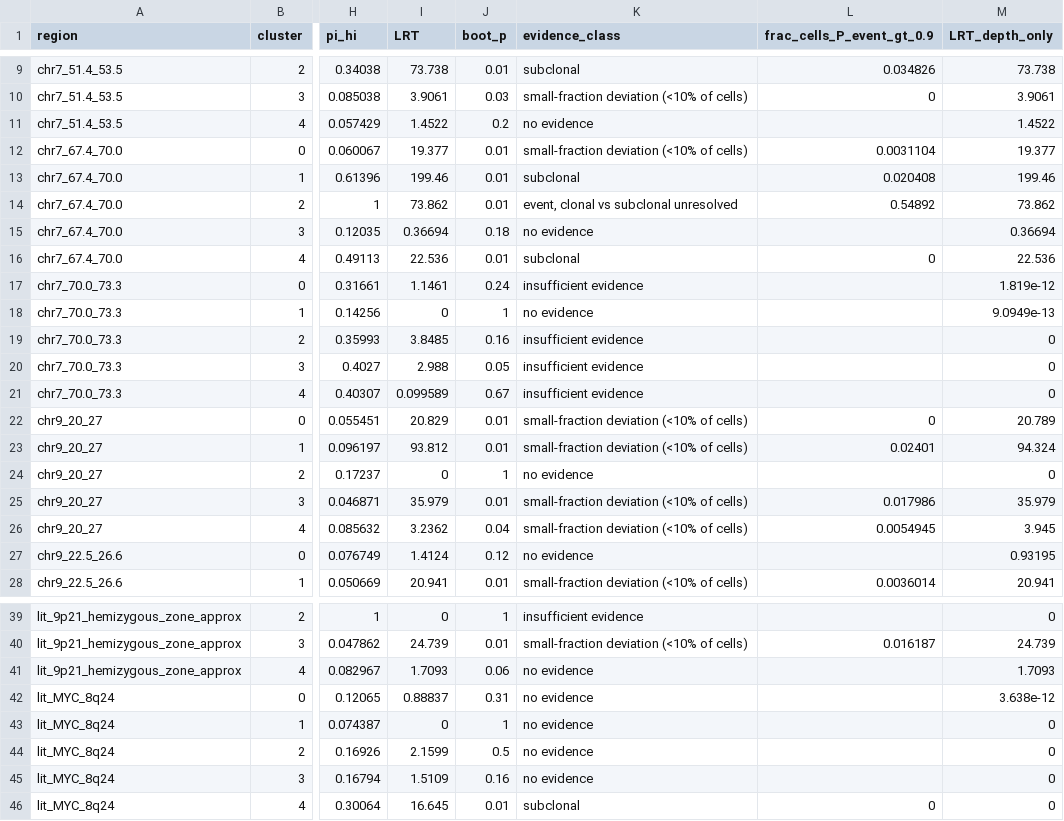
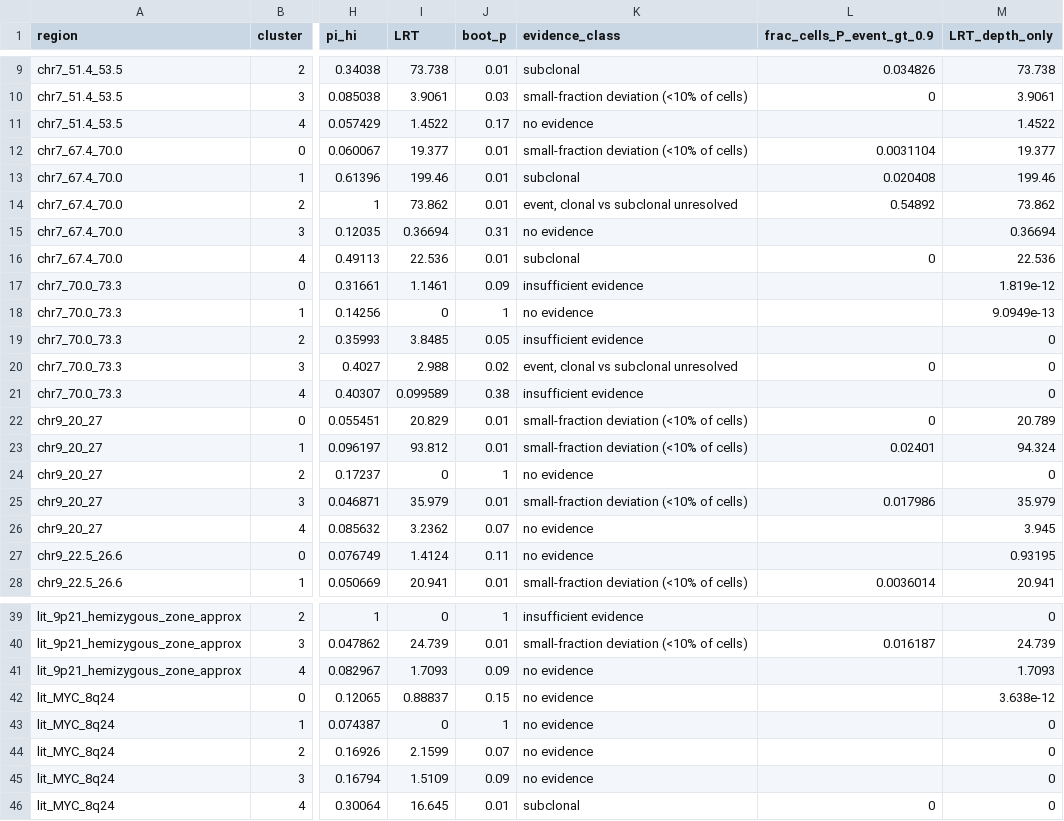
Before and after one commit to macelik/scientific-explorer, a TSV file: research/2026-11-04-cloud-method-review/experiments/18_cell_level_joint_states/cluster_mixtures.tsv, drawn as a sheet; only a part is shown, gaps mark what is left out; the diff covers the shown part only; the diff names each change by its address in the sheet, - before the commit and + after, or states it on an @@ line.

```diff
--- a/research/2026-11-04-cloud-method-review/experiments/18_cell_level_joint_states/cluster_mixtures.tsv
+++ b/research/2026-11-04-cloud-method-review/experiments/18_cell_level_joint_states/cluster_mixtures.tsv
-J11 (boot_p): 0.2
+J11 (boot_p): 0.17
-J15 (boot_p): 0.18
+J15 (boot_p): 0.31
-J17 (boot_p): 0.24
+J17 (boot_p): 0.09
-J19 (boot_p): 0.16
+J19 (boot_p): 0.05
-J20 (boot_p): 0.05
+J20 (boot_p): 0.02
-K20 (evidence_class): insufficient evidence
+K20 (evidence_class): event, clonal vs subclonal unresolved
-L20 (frac_cells_P_event_gt_0.9): (empty)
+L20 (frac_cells_P_event_gt_0.9): 0
-J21 (boot_p): 0.67
+J21 (boot_p): 0.38
-J26 (boot_p): 0.04
+J26 (boot_p): 0.07
-K26 (evidence_class): small-fraction deviation (<10% of cells)
+K26 (evidence_class): no evidence
-L26 (frac_cells_P_event_gt_0.9): 0.0054945
+L26 (frac_cells_P_event_gt_0.9): (empty)
-J27 (boot_p): 0.12
+J27 (boot_p): 0.11
-J41 (boot_p): 0.06
+J41 (boot_p): 0.09
-J42 (boot_p): 0.31
+J42 (boot_p): 0.15
-J44 (boot_p): 0.5
+J44 (boot_p): 0.07
-J45 (boot_p): 0.16
+J45 (boot_p): 0.09
```
Also changed, not shown: 3 edited cells elsewhere in this file, research/2026-11-04-cloud-method-review/experiments/18_cell_level_joint_states/random_fpr.tsv, research/2026-11-04-cloud-method-review/experiments/18_cell_level_joint_states/region_mixtures.tsv, 5 other files.
